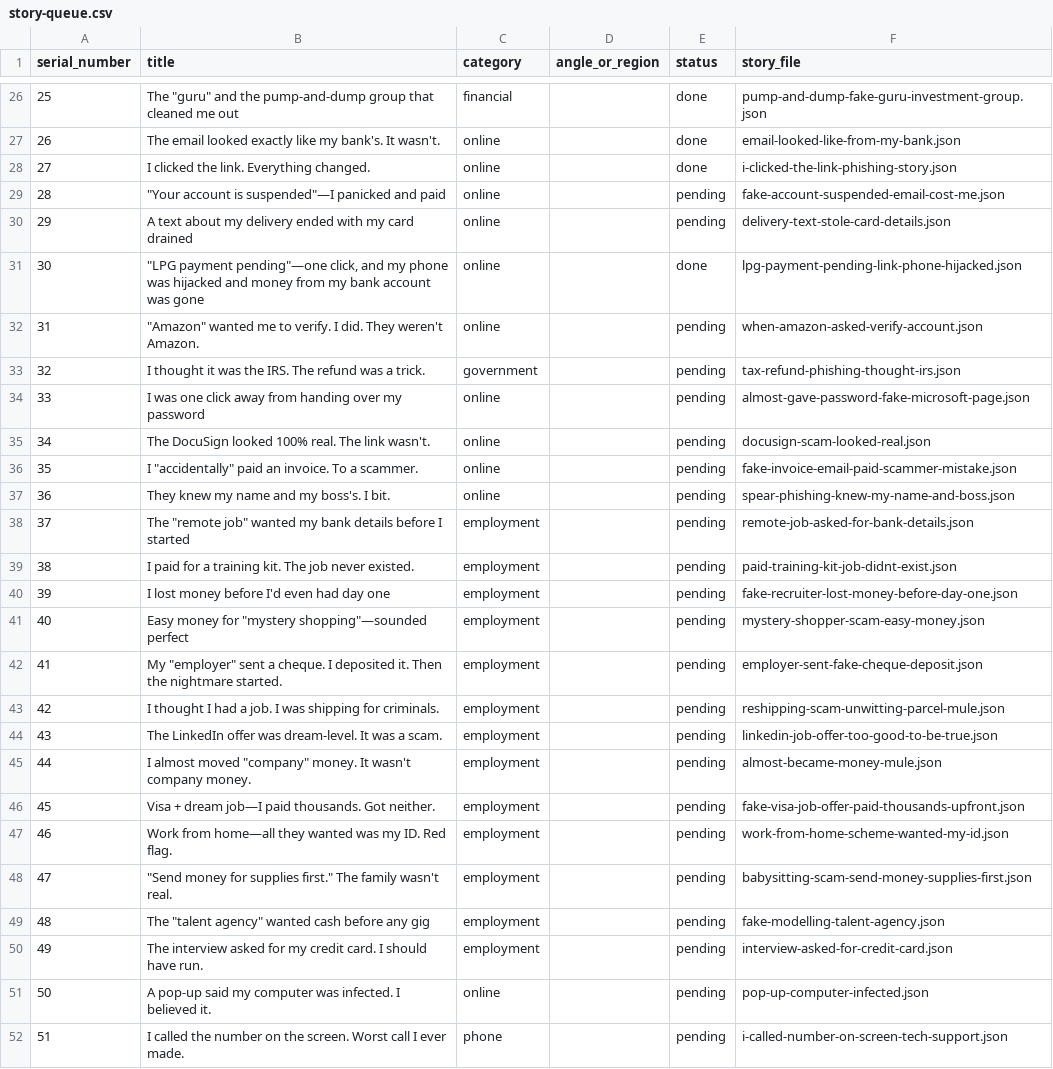
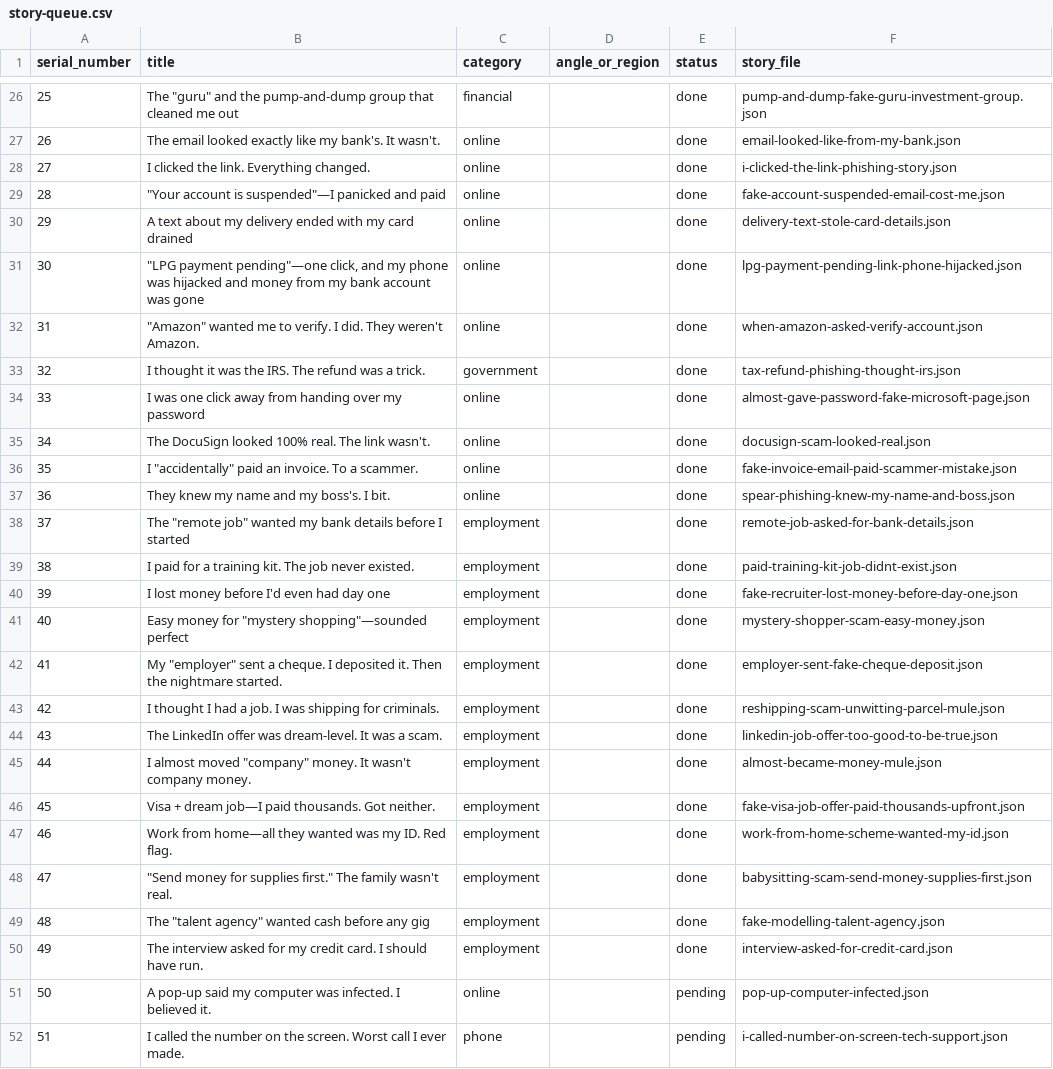
Before and after one commit to techlearning-here/scamenger, a CSV file: docs/story-queue.csv, drawn as a sheet; only a part is shown, gaps mark what is left out.

```diff
--- a/docs/story-queue.csv
+++ b/docs/story-queue.csv
@@ -28,24 +28,24 @@ serial_number,title,category,angle_or_region,status,story_file
 27,I clicked the link. Everything changed.,online,,done,i-clicked-the-link-phishing-story.json
-28,"""Your account is suspended""—I panicked and paid",online,,pending,fake-account-suspended-email-cost-me.json
-29,A text about my delivery ended with my card drained,online,,pending,delivery-text-stole-card-details.json
+28,"""Your account is suspended""—I panicked and paid",online,,done,fake-account-suspended-email-cost-me.json
+29,A text about my delivery ended with my card drained,online,,done,delivery-text-stole-card-details.json
 30,"""LPG payment pending""—one click, and my phone was hijacked and money from my bank account was gone",online,,done,lpg-payment-pending-link-phone-hijacked.json
-31,"""Amazon"" wanted me to verify. I did. They weren't Amazon.",online,,pending,when-amazon-asked-verify-account.json
-32,I thought it was the IRS. The refund was a trick.,government,,pending,tax-refund-phishing-thought-irs.json
-33,I was one click away from handing over my password,online,,pending,almost-gave-password-fake-microsoft-page.json
-34,The DocuSign looked 100% real. The link wasn't.,online,,pending,docusign-scam-looked-real.json
-35,"I ""accidentally"" paid an invoice. To a scammer.",online,,pending,fake-invoice-email-paid-scammer-mistake.json
-36,They knew my name and my boss's. I bit.,online,,pending,spear-phishing-knew-my-name-and-boss.json
-37,"The ""remote job"" wanted my bank details before I started",employment,,pending,remote-job-asked-for-bank-details.json
-38,I paid for a training kit. The job never existed.,employment,,pending,paid-training-kit-job-didnt-exist.json
-39,I lost money before I'd even had day one,employment,,pending,fake-recruiter-lost-money-before-day-one.json
-40,"Easy money for ""mystery shopping""—sounded perfect",employment,,pending,mystery-shopper-scam-easy-money.json
-41,"My ""employer"" sent a cheque. I deposited it. Then the nightmare started.",employment,,pending,employer-sent-fake-cheque-deposit.json
-42,I thought I had a job. I was shipping for criminals.,employment,,pending,reshipping-scam-unwitting-parcel-mule.json
-43,The LinkedIn offer was dream-level. It was a scam.,employment,,pending,linkedin-job-offer-too-good-to-be-true.json
-44,"I almost moved ""company"" money. It wasn't company money.",employment,,pending,almost-became-money-mule.json
-45,Visa + dream job—I paid thousands. Got neither.,employment,,pending,fake-visa-job-offer-paid-thousands-upfront.json
-46,Work from home—all they wanted was my ID. Red flag.,employment,,pending,work-from-home-scheme-wanted-my-id.json
-47,"""Send money for supplies first."" The family wasn't real.",employment,,pending,babysitting-scam-send-money-supplies-first.json
-48,"The ""talent agency"" wanted cash before any gig",employment,,pending,fake-modelling-talent-agency.json
-49,The interview asked for my credit card. I should have run.,employment,,pending,interview-asked-for-credit-card.json
+31,"""Amazon"" wanted me to verify. I did. They weren't Amazon.",online,,done,when-amazon-asked-verify-account.json
+32,I thought it was the IRS. The refund was a trick.,government,,done,tax-refund-phishing-thought-irs.json
+33,I was one click away from handing over my password,online,,done,almost-gave-password-fake-microsoft-page.json
+34,The DocuSign looked 100% real. The link wasn't.,online,,done,docusign-scam-looked-real.json
+35,"I ""accidentally"" paid an invoice. To a scammer.",online,,done,fake-invoice-email-paid-scammer-mistake.json
+36,They knew my name and my boss's. I bit.,online,,done,spear-phishing-knew-my-name-and-boss.json
+37,"The ""remote job"" wanted my bank details before I started",employment,,done,remote-job-asked-for-bank-details.json
+38,I paid for a training kit. The job never existed.,employment,,done,paid-training-kit-job-didnt-exist.json
+39,I lost money before I'd even had day one,employment,,done,fake-recruiter-lost-money-before-day-one.json
+40,"Easy money for ""mystery shopping""—sounded perfect",employment,,done,mystery-shopper-scam-easy-money.json
+41,"My ""employer"" sent a cheque. I deposited it. Then the nightmare started.",employment,,done,employer-sent-fake-cheque-deposit.json
+42,I thought I had a job. I was shipping for criminals.,employment,,done,reshipping-scam-unwitting-parcel-mule.json
+43,The LinkedIn offer was dream-level. It was a scam.,employment,,done,linkedin-job-offer-too-good-to-be-true.json
+44,"I almost moved ""company"" money. It wasn't company money.",employment,,done,almost-became-money-mule.json
+45,Visa + dream job—I paid thousands. Got neither.,employment,,done,fake-visa-job-offer-paid-thousands-upfront.json
+46,Work from home—all they wanted was my ID. Red flag.,employment,,done,work-from-home-scheme-wanted-my-id.json
+47,"""Send money for supplies first."" The family wasn't real.",employment,,done,babysitting-scam-send-money-supplies-first.json
+48,"The ""talent agency"" wanted cash before any gig",employment,,done,fake-modelling-talent-agency.json
+49,The interview asked for my credit card. I should have run.,employment,,done,interview-asked-for-credit-card.json
 50,A pop-up said my computer was infected. I believed it.,online,,pending,pop-up-computer-infected.json
```
Also changed, not shown: 22 other files.
